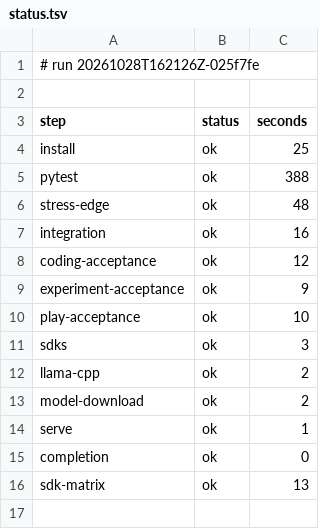
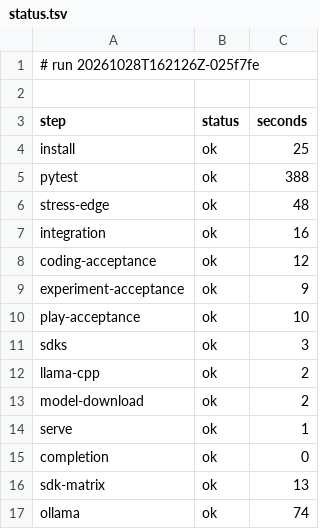
Before and after one commit to archnemix/Archx-Agent, a TSV file: ci/runs/20261028T162126Z-025f7fe/status.tsv, drawn as a sheet; the diff names each change by its address in the sheet, - before the commit and + after, or states it on an @@ line.

```diff
--- a/ci/runs/20261028T162126Z-025f7fe/status.tsv
+++ b/ci/runs/20261028T162126Z-025f7fe/status.tsv
+row 17: ollama | ok | 74
```
Also changed, not shown: 4 other files.
